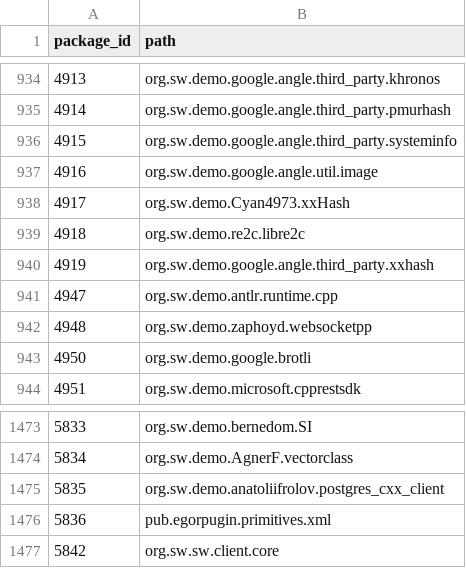
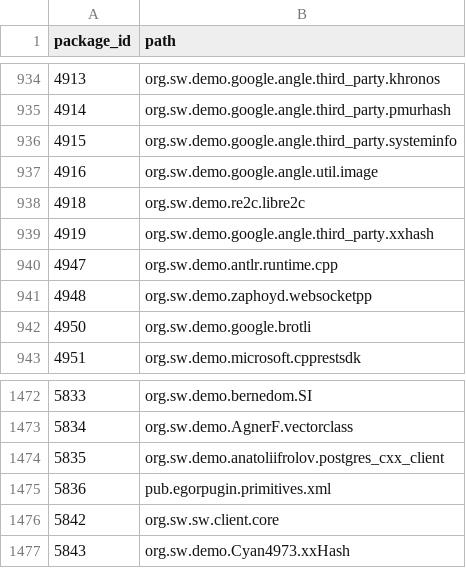
Before and after one commit to SoftwareNetwork/database, a CSV file: package.csv, drawn as a sheet; only a part is shown, gaps mark what is left out.

```diff
--- a/package.csv
+++ b/package.csv
@@ -937,3 +937,2 @@ package_id,path
 4916,org.sw.demo.google.angle.util.image
-4917,org.sw.demo.Cyan4973.xxHash
 4918,org.sw.demo.re2c.libre2c
@@ -1477 +1476,2 @@ package_id,path
 5842,org.sw.sw.client.core
+5843,org.sw.demo.Cyan4973.xxHash
```
Also changed, not shown: package_version.csv, 1 other file.
